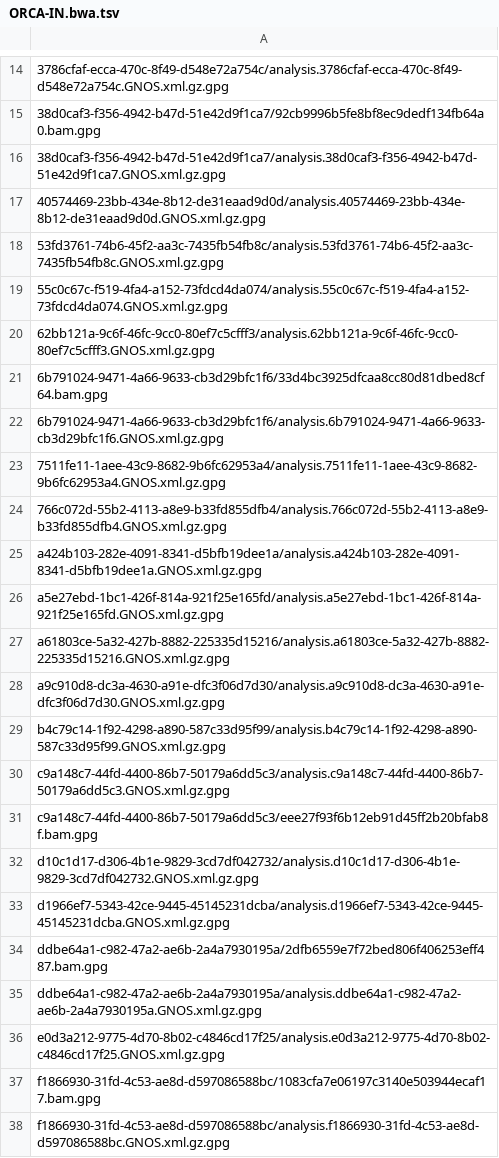
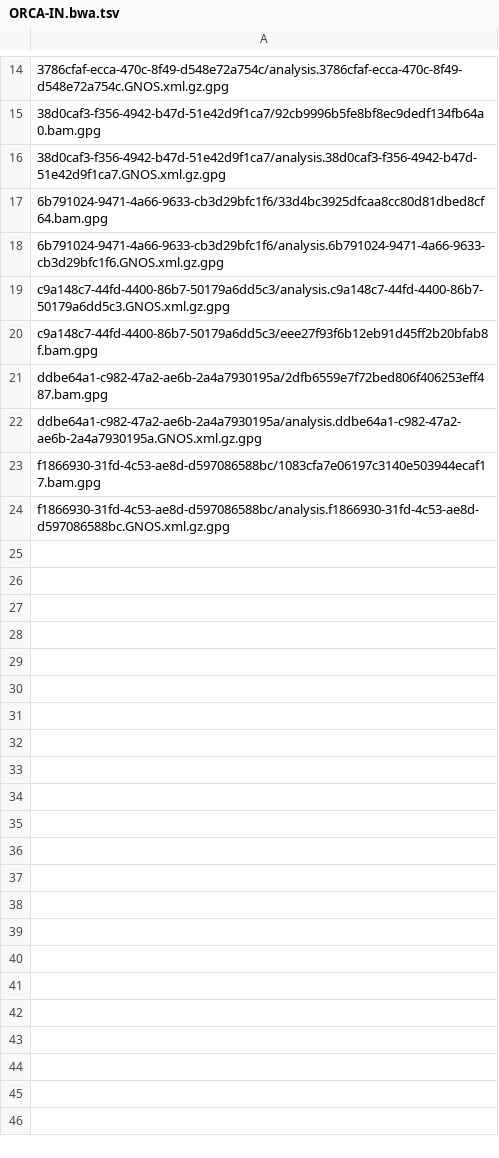
Before and after one commit to ICGC-TCGA-PanCancer/pcawg-ega-submission, a TSV file: file_info/bulk_report_of_files_missed_on_ftp_server/ORCA-IN.bwa.tsv, drawn as a sheet; only a part is shown, gaps mark what is left out; the diff names each change by its address in the sheet, - before the commit and + after, or states it on an @@ line.

```diff
--- a/file_info/bulk_report_of_files_missed_on_ftp_server/ORCA-IN.bwa.tsv
+++ b/file_info/bulk_report_of_files_missed_on_ftp_server/ORCA-IN.bwa.tsv
-row 17: 40574469-23bb-434e-8b12-de31eaad9d0d/analysis.40574469-23bb-434e-8b12-de31eaad9d0d.GNOS.xml.gz.gpg
-row 18: 53fd3761-74b6-45f2-aa3c-7435fb54fb8c/analysis.53fd3761-74b6-45f2-aa3c-7435fb54fb8c.GNOS.xml.gz.gpg
-row 19: 55c0c67c-f519-4fa4-a152-73fdcd4da074/analysis.55c0c67c-f519-4fa4-a152-73fdcd4da074.GNOS.xml.gz.gpg
-row 20: 62bb121a-9c6f-46fc-9cc0-80ef7c5cfff3/analysis.62bb121a-9c6f-46fc-9cc0-80ef7c5cfff3.GNOS.xml.gz.gpg
-row 23: 7511fe11-1aee-43c9-8682-9b6fc62953a4/analysis.7511fe11-1aee-43c9-8682-9b6fc62953a4.GNOS.xml.gz.gpg
-row 24: 766c072d-55b2-4113-a8e9-b33fd855dfb4/analysis.766c072d-55b2-4113-a8e9-b33fd855dfb4.GNOS.xml.gz.gpg
-row 25: a424b103-282e-4091-8341-d5bfb19dee1a/analysis.a424b103-282e-4091-8341-d5bfb19dee1a.GNOS.xml.gz.gpg
-row 26: a5e27ebd-1bc1-426f-814a-921f25e165fd/analysis.a5e27ebd-1bc1-426f-814a-921f25e165fd.GNOS.xml.gz.gpg
-row 27: a61803ce-5a32-427b-8882-225335d15216/analysis.a61803ce-5a32-427b-8882-225335d15216.GNOS.xml.gz.gpg
-row 28: a9c910d8-dc3a-4630-a91e-dfc3f06d7d30/analysis.a9c910d8-dc3a-4630-a91e-dfc3f06d7d30.GNOS.xml.gz.gpg
-row 29: b4c79c14-1f92-4298-a890-587c33d95f99/analysis.b4c79c14-1f92-4298-a890-587c33d95f99.GNOS.xml.gz.gpg
-row 32: d10c1d17-d306-4b1e-9829-3cd7df042732/analysis.d10c1d17-d306-4b1e-9829-3cd7df042732.GNOS.xml.gz.gpg
-row 33: d1966ef7-5343-42ce-9445-45145231dcba/analysis.d1966ef7-5343-42ce-9445-45145231dcba.GNOS.xml.gz.gpg
-row 36: e0d3a212-9775-4d70-8b02-c4846cd17f25/analysis.e0d3a212-9775-4d70-8b02-c4846cd17f25.GNOS.xml.gz.gpg
```
Also changed, not shown: file_info/bulk_report_of_files_missed_on_ftp_server/BRCA-UK.bwa.tsv, file_info/bulk_report_of_files_missed_on_ftp_server/BTCA-SG.bwa.tsv, 13 other files.
